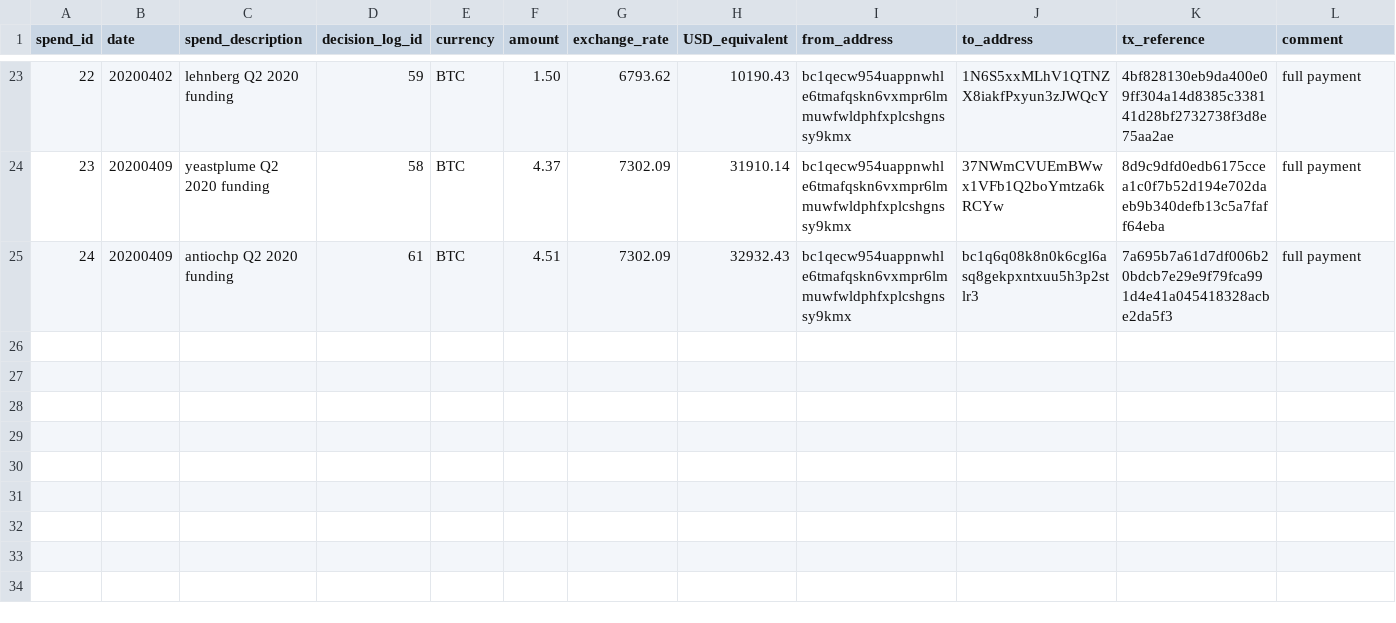
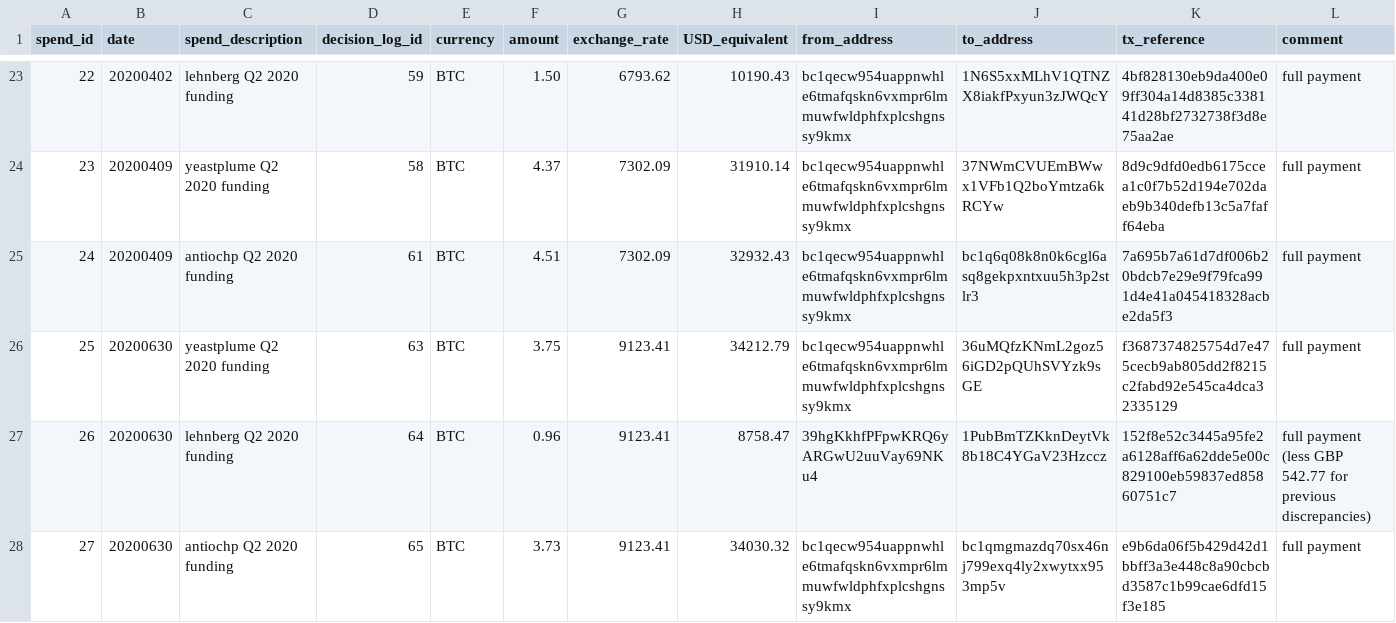
Before and after one commit to mimblewimble/grin-pm, a CSV file: financials/spending_log.csv, drawn as a sheet; only a part is shown, gaps mark what is left out.

Commit message:
add q3 funding for yeastplume lehnberg antioch to spending log

```diff
--- a/financials/spending_log.csv
+++ b/financials/spending_log.csv
@@ -25 +25,4 @@ spend_id,date,spend_description,decision_log_id,currency,amount,exchange_rate,US
 24,20200409,antiochp Q2 2020 funding,61,BTC,4.51,7302.09,32932.43,bc1qecw954uappnwhle6tmafqskn6vxmpr6lmmuwfwldphfxplcshgnssy9kmx,bc1q6q08k8n0k6cgl6asq8gekpxntxuu5h3p2stlr3,7a695b7a61d7df006b20bdcb7e29e9f79fca991d4e41a045418328acbe2da5f3,full payment
+25,20200630,yeastplume Q2 2020 funding,63,BTC,3.75,9123.41,34212.79,bc1qecw954uappnwhle6tmafqskn6vxmpr6lmmuwfwldphfxplcshgnssy9kmx,36uMQfzKNmL2goz56iGD2pQUhSVYzk9sGE,f3687374825754d7e475cecb9ab805dd2f8215c2fabd92e545ca4dca32335129,full payment
+26,20200630,lehnberg Q2 2020 funding,64,BTC,0.96,9123.41,8758.47,39hgKkhfPFpwKRQ6yARGwU2uuVay69NKu4,1PubBmTZKknDeytVk8b18C4YGaV23Hzccz,152f8e52c3445a95fe2a6128aff6a62dde5e00c829100eb59837ed85860751c7,full payment (less GBP 542.77 for previous discrepancies)
+27,20200630,antiochp Q2 2020 funding,65,BTC,3.73,9123.41,34030.32,bc1qecw954uappnwhle6tmafqskn6vxmpr6lmmuwfwldphfxplcshgnssy9kmx,bc1qmgmazdq70sx46nj799exq4ly2xwytxx953mp5v,e9b6da06f5b429d42d1bbff3a3e448c8a90cbcbd3587c1b99cae6dfd15f3e185,full payment
```
